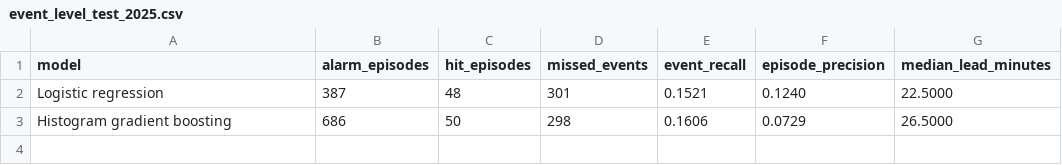
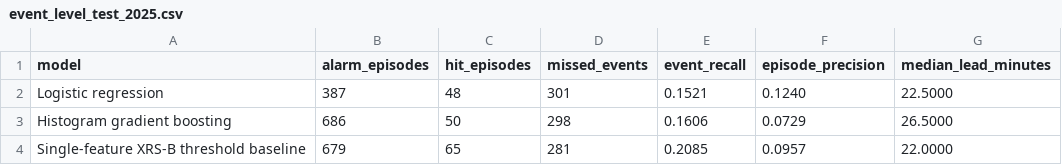
Before and after one commit to Iparkhan/solar-flare-forecasting, a CSV file: reports/tables/event_level_test_2025.csv, drawn as a sheet; the diff names each change by its address in the sheet, - before the commit and + after, or states it on an @@ line.

Commit message:
Compare forecasts with physical baseline and uncertainty

```diff
--- a/reports/tables/event_level_test_2025.csv
+++ b/reports/tables/event_level_test_2025.csv
+row 4: Single-feature XRS-B threshold baseline | 679 | 65 | 281 | 0.2085 | 0.0957 | 22.0000
```
Also changed, not shown: 8 other files.
